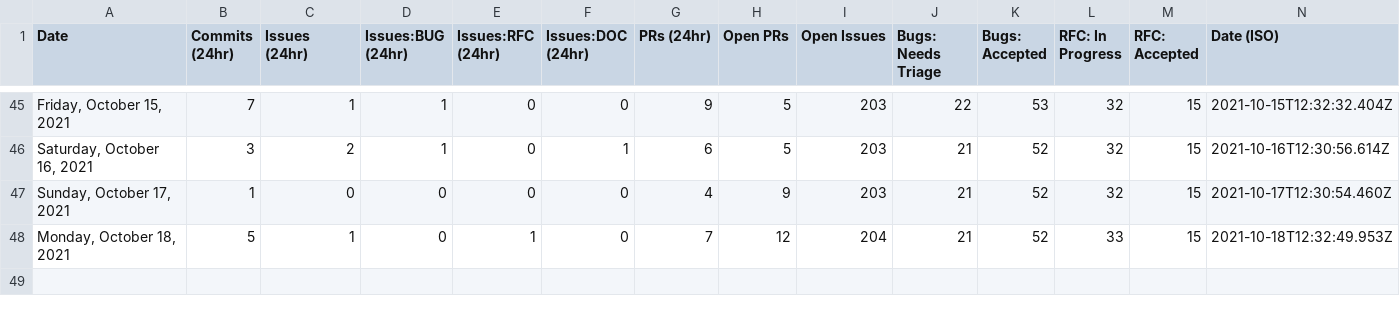
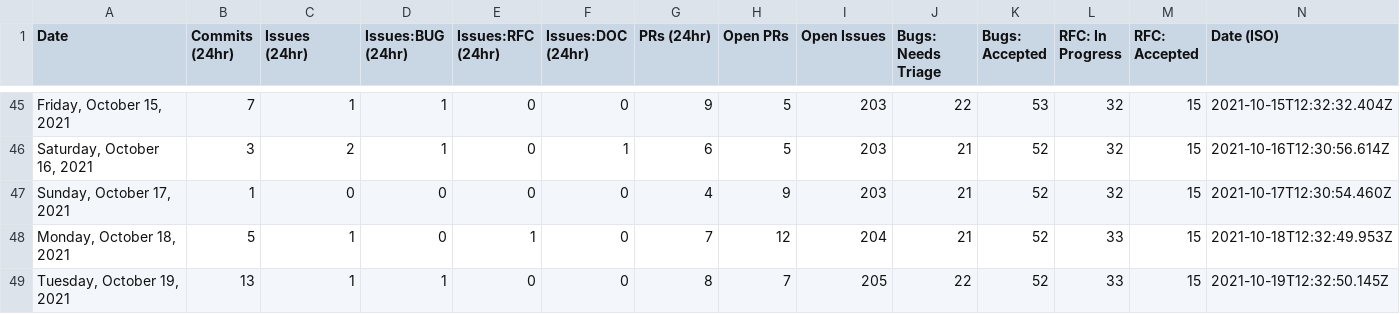
Before and after one commit to akellbl4/astro, a CSV file: scripts/stats/stats.csv, drawn as a sheet; only a part is shown, gaps mark what is left out.

```diff
--- a/scripts/stats/stats.csv
+++ b/scripts/stats/stats.csv
@@ -48 +48,2 @@ Date,Commits (24hr),Issues (24hr),Issues:BUG (24hr),Issues:RFC (24hr),Issues:DOC
 "Monday, October 18, 2021",5,1,0,1,0,7,12,204,21,52,33,15,"2021-10-18T12:32:49.953Z"
+"Tuesday, October 19, 2021",13,1,1,0,0,8,7,205,22,52,33,15,"2021-10-19T12:32:50.145Z"
```
